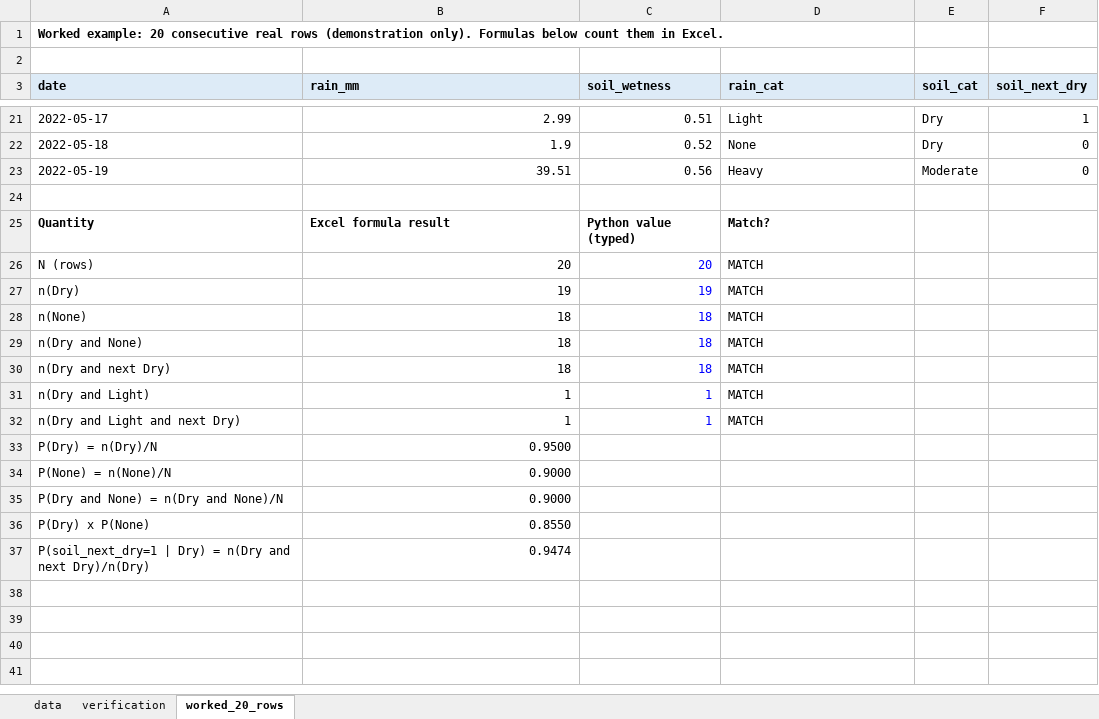
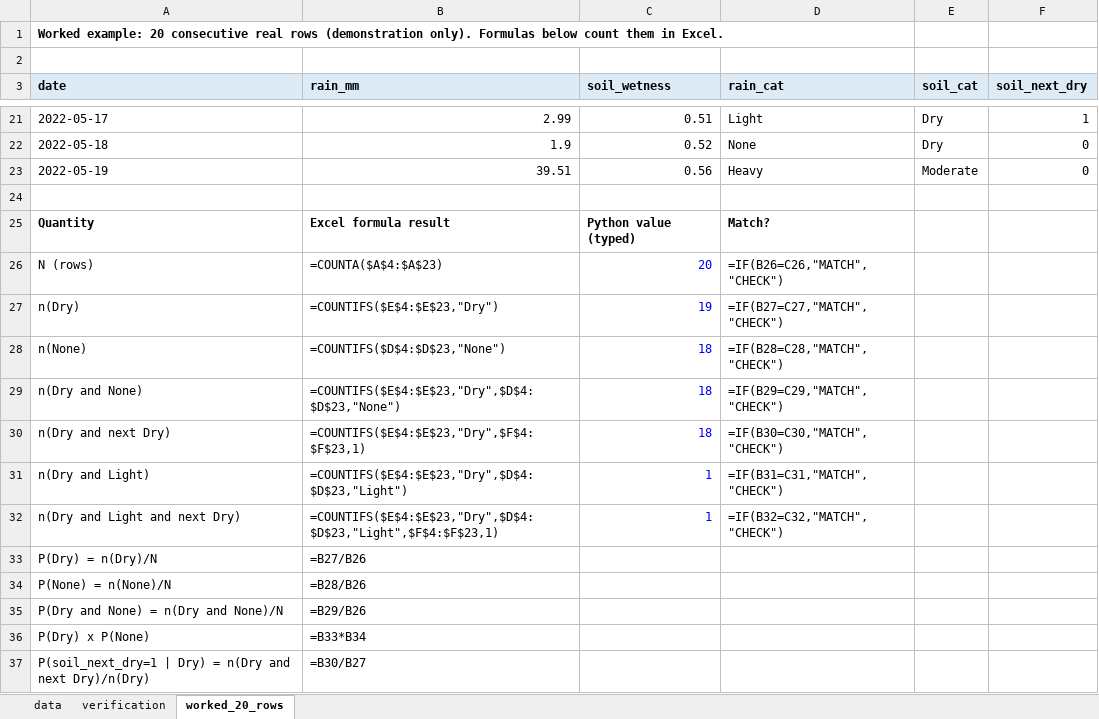
Before and after one commit to shreenidhigorani/conditional-probability-smart-irrigation, an Excel workbook: results/IrrigAI_member3_excel_verification.xlsx, sheet worked_20_rows, drawn as a sheet; only a part is shown, gaps mark what is left out; values as stored, in another font and other column widths than the file's, no borders; formulas without a stored value are shown as written; the diff names each change by its address in the sheet, - before the commit and + after, or states it on an @@ line.

```diff
--- a/results/IrrigAI_member3_excel_verification.xlsx (sheet worked_20_rows)
+++ b/results/IrrigAI_member3_excel_verification.xlsx (sheet worked_20_rows)
-B26 (rain_mm): 20
+B26 (rain_mm): =COUNTA($A$4:$A$23)
-D26 (rain_cat): MATCH
+D26 (rain_cat): =IF(B26=C26,"MATCH","CHECK")
-B27 (rain_mm): 19
+B27 (rain_mm): =COUNTIFS($E$4:$E$23,"Dry")
-D27 (rain_cat): MATCH
+D27 (rain_cat): =IF(B27=C27,"MATCH","CHECK")
-B28 (rain_mm): 18
+B28 (rain_mm): =COUNTIFS($D$4:$D$23,"None")
-D28 (rain_cat): MATCH
+D28 (rain_cat): =IF(B28=C28,"MATCH","CHECK")
-B29 (rain_mm): 18
+B29 (rain_mm): =COUNTIFS($E$4:$E$23,"Dry",$D$4:$D$23,"None")
-D29 (rain_cat): MATCH
+D29 (rain_cat): =IF(B29=C29,"MATCH","CHECK")
-B30 (rain_mm): 18
+B30 (rain_mm): =COUNTIFS($E$4:$E$23,"Dry",$F$4:$F$23,1)
-D30 (rain_cat): MATCH
+D30 (rain_cat): =IF(B30=C30,"MATCH","CHECK")
-B31 (rain_mm): 1
+B31 (rain_mm): =COUNTIFS($E$4:$E$23,"Dry",$D$4:$D$23,"Light")
-D31 (rain_cat): MATCH
+D31 (rain_cat): =IF(B31=C31,"MATCH","CHECK")
-B32 (rain_mm): 1
+B32 (rain_mm): =COUNTIFS($E$4:$E$23,"Dry",$D$4:$D$23,"Light",$F$4:$F$23,1)
-D32 (rain_cat): MATCH
+D32 (rain_cat): =IF(B32=C32,"MATCH","CHECK")
-B33 (rain_mm): 0.9500
+B33 (rain_mm): =B27/B26
-B34 (rain_mm): 0.9000
+B34 (rain_mm): =B28/B26
-B35 (rain_mm): 0.9000
+B35 (rain_mm): =B29/B26
-B36 (rain_mm): 0.8550
+B36 (rain_mm): =B33*B34
-B37 (rain_mm): 0.9474
+B37 (rain_mm): =B30/B27
```
Also changed, not shown: sheet verification, 9 other files.
